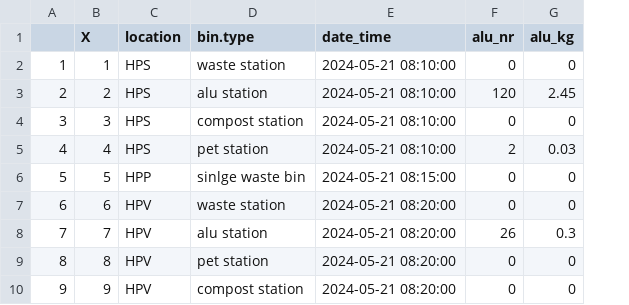
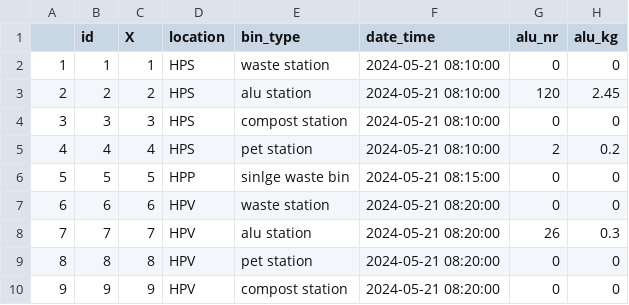
Before and after one commit to rbtl-fs24/project-fabienne-moana, a CSV file: data/processed/data_processed.csv, drawn as a sheet; only a part is shown; addresses are those after the commit; the diff names each change by its address in the sheet, - before the commit and + after, or states it on an @@ line.

Commit message:
Plots, Tables

```diff
--- a/data/processed/data_processed.csv
+++ b/data/processed/data_processed.csv
+column B (id), rows 2-10: 1 | 2 | 3 | 4 | 5 | 6 | 7 | 8 | 9
-E1: bin.type
+E1: bin_type
-H5 (alu_kg): 0.03
+H5 (alu_kg): 0.2
```
Also changed, not shown: data/raw/raw_data.csv, 9 other files.
